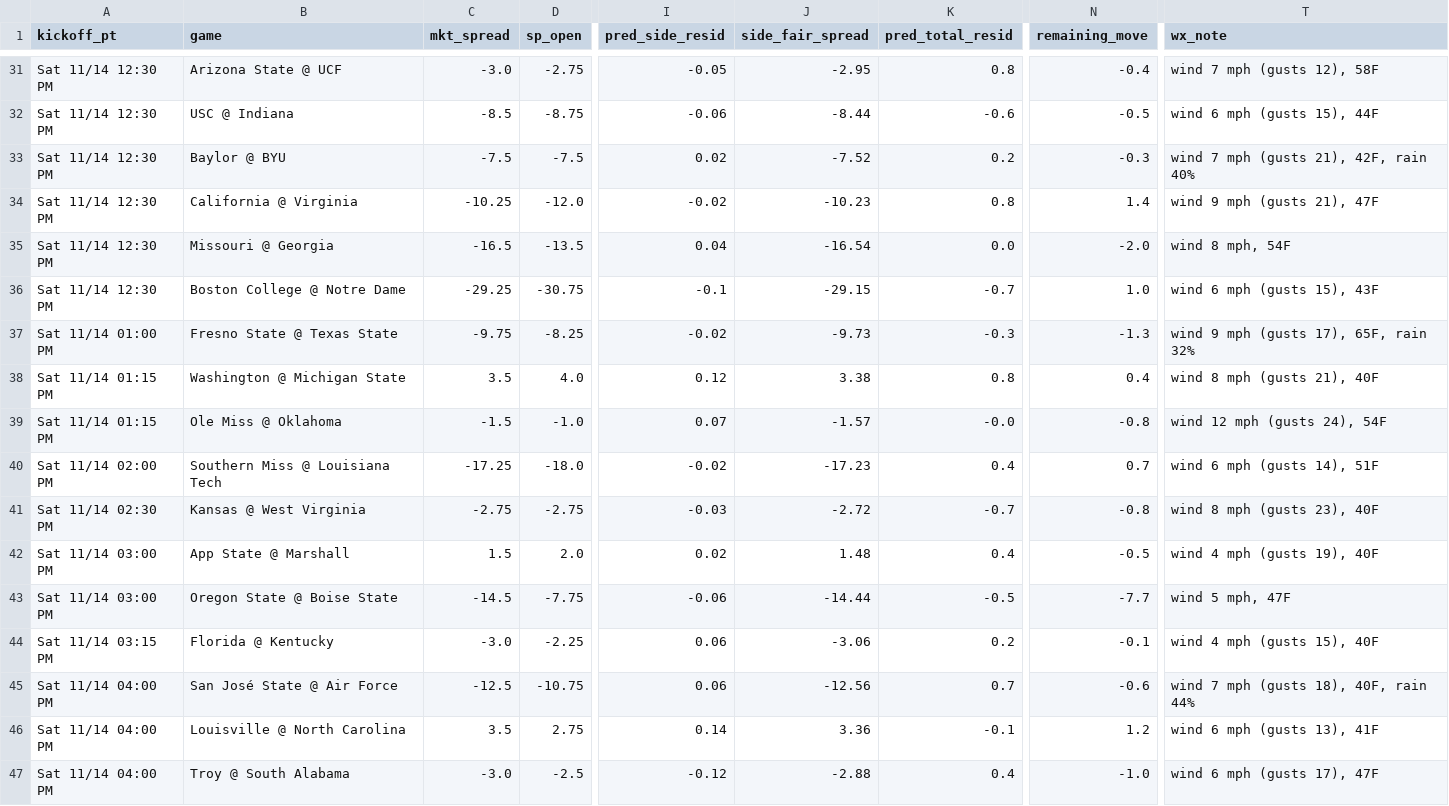
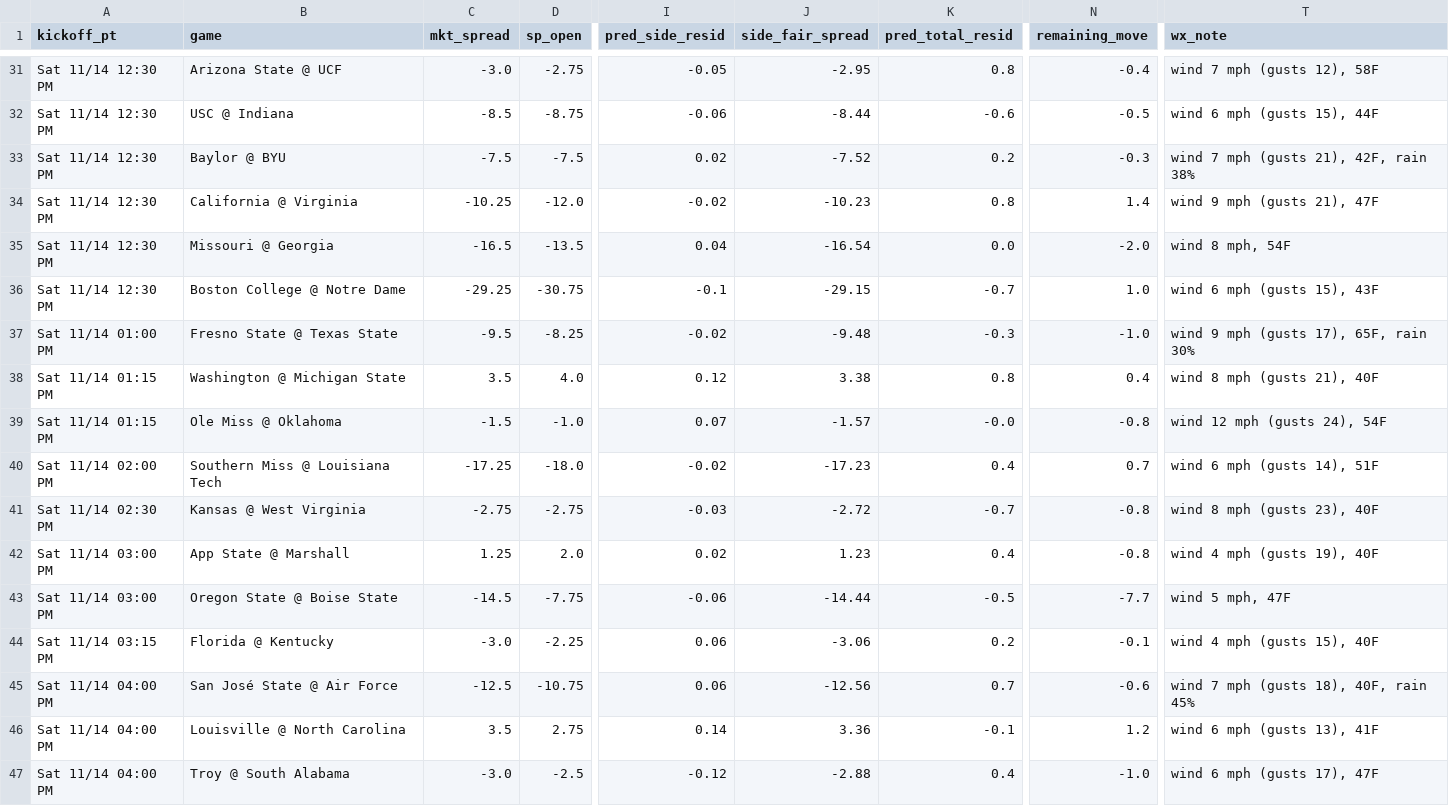
Before and after one commit to bmartinez83/nfl-cfb, a CSV file: outputs/cfb_weekly_predictions.csv, drawn as a sheet; only a part is shown, gaps mark what is left out; the diff covers the shown part only; the diff names each change by its address in the sheet, - before the commit and + after, or states it on an @@ line.

```diff
--- a/outputs/cfb_weekly_predictions.csv
+++ b/outputs/cfb_weekly_predictions.csv
-T33 (wx_note): wind 7 mph (gusts 21), 42F, rain 40%
+T33 (wx_note): wind 7 mph (gusts 21), 42F, rain 38%
-C37 (mkt_spread): -9.75
+C37 (mkt_spread): -9.5
-J37 (side_fair_spread): -9.73
+J37 (side_fair_spread): -9.48
-N37 (remaining_move): -1.3
+N37 (remaining_move): -1.0
-T37 (wx_note): wind 9 mph (gusts 17), 65F, rain 32%
+T37 (wx_note): wind 9 mph (gusts 17), 65F, rain 30%
-C42 (mkt_spread): 1.5
+C42 (mkt_spread): 1.25
-J42 (side_fair_spread): 1.48
+J42 (side_fair_spread): 1.23
-N42 (remaining_move): -0.5
+N42 (remaining_move): -0.8
-T45 (wx_note): wind 7 mph (gusts 18), 40F, rain 44%
+T45 (wx_note): wind 7 mph (gusts 18), 40F, rain 45%
```
Also changed, not shown: 44 edited cells elsewhere in this file, outputs/cfb_log.csv, 1 other file.
